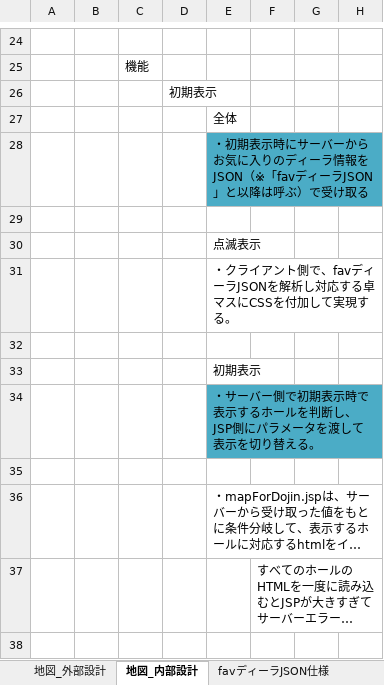
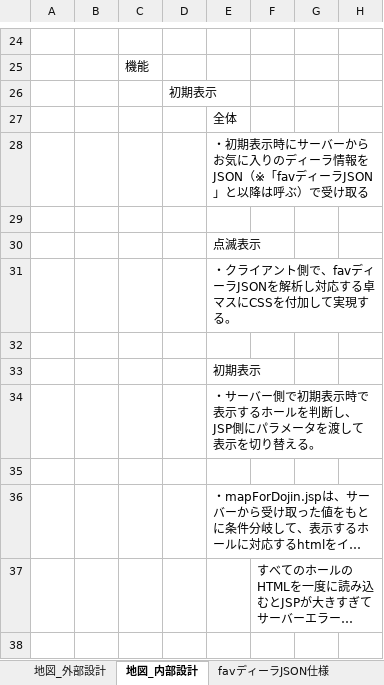
Before and after one commit to gitRock2016/WFS_Design, an Excel workbook: 02.製造/地図HTML.xlsx, sheet 地図_内部設計, drawn as a sheet; only a part is shown, gaps mark what is left out; long unchanged cells end in …; values as stored, in another font and other column widths than the file's, no borders; charts and pictures not drawn; the diff names each change by its address in the sheet, - before the commit and + after, or states it on an @@ line.

```diff
--- a/02.製造/地図HTML.xlsx (sheet 地図_内部設計)
+++ b/02.製造/地図HTML.xlsx (sheet 地図_内部設計)
-E28 fill: #4BACC6
+E28 fill: none
-E34 fill: #4BACC6
+E34 fill: none
```
Also changed, not shown: sheet 課題・改善＿地図ジェネレータ, sheet 地図_外部設計, charts or pictures.
